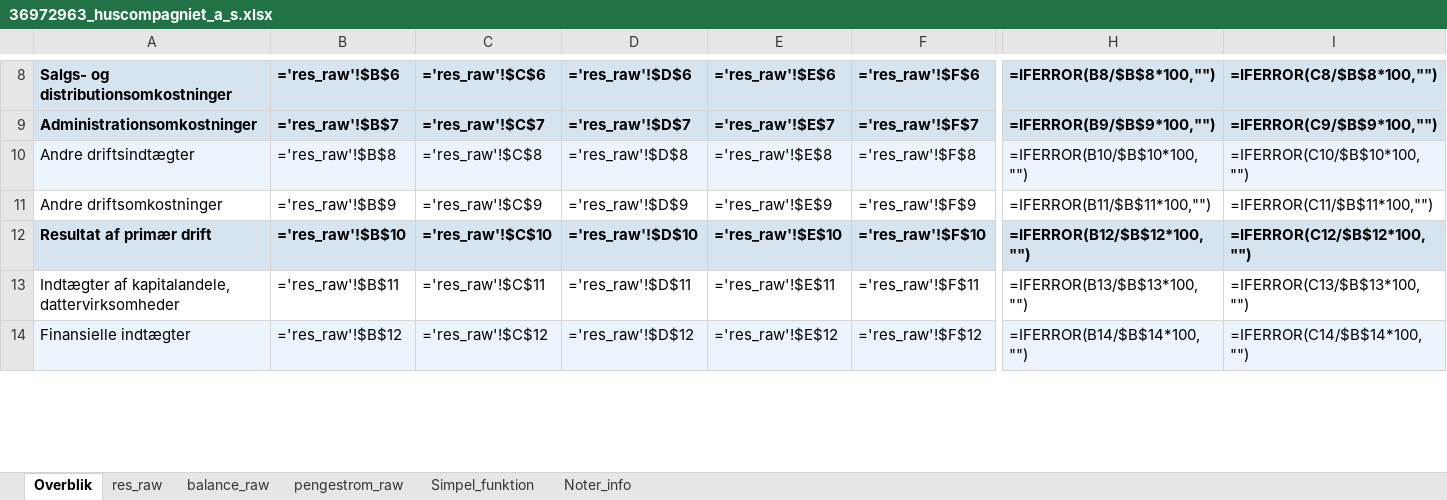
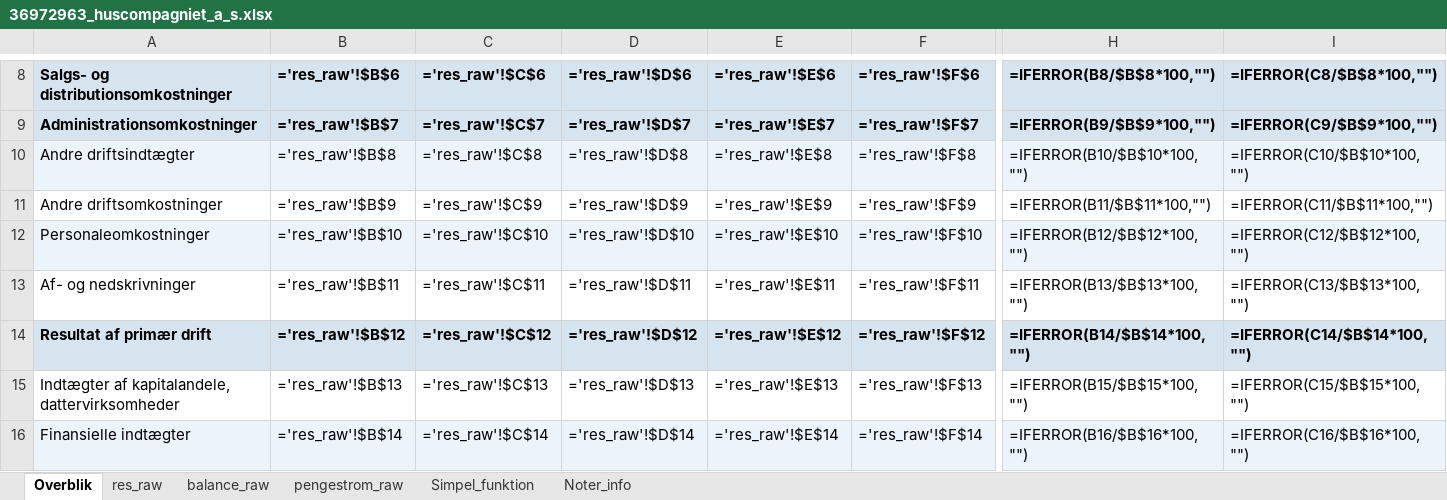
Before and after one commit to regnskaberdk/regnskaberdk.github.io, an Excel workbook: filer_2/36972963_huscompagniet_a_s.xlsx, sheet Overblik, drawn as a sheet; only a part is shown, gaps mark what is left out; values as stored, in another font and other column widths than the file's, no borders; formulas without a stored value are shown as written; addresses are those after the commit; rows hold the shown columns only; the diff covers the shown part only; the diff names each change by its address in the sheet, - before the commit and + after, or states it on an @@ line.

```diff
--- a/filer_2/36972963_huscompagniet_a_s.xlsx (sheet Overblik)
+++ b/filer_2/36972963_huscompagniet_a_s.xlsx (sheet Overblik)
+row 12: Personaleomkostninger | ='res_raw'!$B$10 | ='res_raw'!$C$10 | ='res_raw'!$D$10 | ='res_raw'!$E$10 | ='res_raw'!$F$10 | =IFERROR(B12/$B$12*100,"") | =IFERROR(C12/$B$12*100,"")
+row 13: Af- og nedskrivninger | ='res_raw'!$B$11 | ='res_raw'!$C$11 | ='res_raw'!$D$11 | ='res_raw'!$E$11 | ='res_raw'!$F$11 | =IFERROR(B13/$B$13*100,"") | =IFERROR(C13/$B$13*100,"")
-B14: ='res_raw'!$B$10
+B14: ='res_raw'!$B$12
-C14: ='res_raw'!$C$10
+C14: ='res_raw'!$C$12
-D14: ='res_raw'!$D$10
+D14: ='res_raw'!$D$12
-E14: ='res_raw'!$E$10
+E14: ='res_raw'!$E$12
-F14: ='res_raw'!$F$10
+F14: ='res_raw'!$F$12
-H14: =IFERROR(B12/$B$12*100,"")
+H14: =IFERROR(B14/$B$14*100,"")
-I14: =IFERROR(C12/$B$12*100,"")
+I14: =IFERROR(C14/$B$14*100,"")
-B15: ='res_raw'!$B$11
+B15: ='res_raw'!$B$13
-C15: ='res_raw'!$C$11
+C15: ='res_raw'!$C$13
-D15: ='res_raw'!$D$11
+D15: ='res_raw'!$D$13
-E15: ='res_raw'!$E$11
+E15: ='res_raw'!$E$13
-F15: ='res_raw'!$F$11
+F15: ='res_raw'!$F$13
-H15: =IFERROR(B13/$B$13*100,"")
+H15: =IFERROR(B15/$B$15*100,"")
-I15: =IFERROR(C13/$B$13*100,"")
+I15: =IFERROR(C15/$B$15*100,"")
-B16: ='res_raw'!$B$12
+B16: ='res_raw'!$B$14
-C16: ='res_raw'!$C$12
+C16: ='res_raw'!$C$14
-D16: ='res_raw'!$D$12
+D16: ='res_raw'!$D$14
-E16: ='res_raw'!$E$12
+E16: ='res_raw'!$E$14
-F16: ='res_raw'!$F$12
+F16: ='res_raw'!$F$14
-H16: =IFERROR(B14/$B$14*100,"")
+H16: =IFERROR(B16/$B$16*100,"")
-I16: =IFERROR(C14/$B$14*100,"")
+I16: =IFERROR(C16/$B$16*100,"")
```
Also changed, not shown: 384 edited cells elsewhere in this sheet, sheet Simpel_funktion, sheet res_raw, filer_2/12679475_legro_gartneri_a_s.xlsx, filer_2/22460218_torm_a_s.xlsx, 57 other files.
